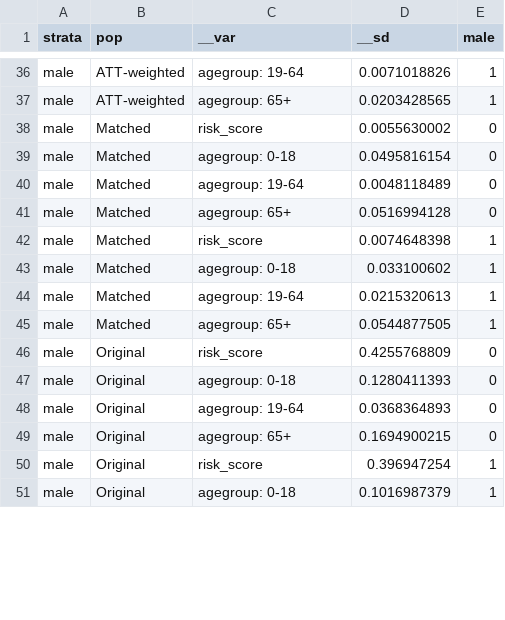
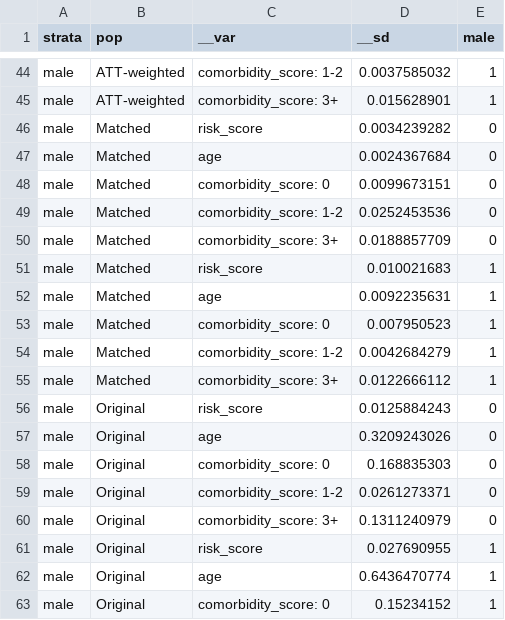
Before and after one commit to thomas-rasmussen/ps-webinar, a CSV file: data/standardized_differences.csv, drawn as a sheet; only a part is shown, gaps mark what is left out; addresses are those after the commit; the diff covers the shown part only; the diff names each change by its address in the sheet, - before the commit and + after, or states it on an @@ line.

```diff
--- a/data/standardized_differences.csv
+++ b/data/standardized_differences.csv
-C44 (__var): agegroup: 19-64
+C44 (__var): comorbidity_score: 1-2
-D44 (__sd): 0.0071018826
+D44 (__sd): 0.0037585032
-C45 (__var): agegroup: 65+
+C45 (__var): comorbidity_score: 3+
-D45 (__sd): 0.0203428565
+D45 (__sd): 0.015628901
-D46 (__sd): 0.0055630002
+D46 (__sd): 0.0034239282
-C47 (__var): agegroup: 0-18
+C47 (__var): age
-D47 (__sd): 0.0495816154
+D47 (__sd): 0.0024367684
+row 48: male | Matched | comorbidity_score: 0 | 0.0099673151 | 0
-C49 (__var): agegroup: 19-64
+C49 (__var): comorbidity_score: 1-2
-D49 (__sd): 0.0048118489
+D49 (__sd): 0.0252453536
-C50 (__var): agegroup: 65+
+C50 (__var): comorbidity_score: 3+
-D50 (__sd): 0.0516994128
+D50 (__sd): 0.0188857709
-D51 (__sd): 0.0074648398
+D51 (__sd): 0.010021683
-C52 (__var): agegroup: 0-18
+C52 (__var): age
-D52 (__sd): 0.033100602
+D52 (__sd): 0.0092235631
+row 53: male | Matched | comorbidity_score: 0 | 0.007950523 | 1
-C54 (__var): agegroup: 19-64
+C54 (__var): comorbidity_score: 1-2
-D54 (__sd): 0.0215320613
+D54 (__sd): 0.0042684279
-C55 (__var): agegroup: 65+
+C55 (__var): comorbidity_score: 3+
-D55 (__sd): 0.0544877505
+D55 (__sd): 0.0122666112
-D56 (__sd): 0.4255768809
+D56 (__sd): 0.0125884243
-C57 (__var): agegroup: 0-18
+C57 (__var): age
-D57 (__sd): 0.1280411393
+D57 (__sd): 0.3209243026
+row 58: male | Original | comorbidity_score: 0 | 0.168835303 | 0
-C59 (__var): agegroup: 19-64
+C59 (__var): comorbidity_score: 1-2
-D59 (__sd): 0.0368364893
+D59 (__sd): 0.0261273371
-C60 (__var): agegroup: 65+
+C60 (__var): comorbidity_score: 3+
-D60 (__sd): 0.1694900215
+D60 (__sd): 0.1311240979
-D61 (__sd): 0.396947254
+D61 (__sd): 0.027690955
-C62 (__var): agegroup: 0-18
+C62 (__var): age
-D62 (__sd): 0.1016987379
+D62 (__sd): 0.6436470774
+row 63: male | Original | comorbidity_score: 0 | 0.15234152 | 1
```
Also changed, not shown: 8 added rows and 60 edited cells elsewhere in this file, data/absolute_effect_estimates.csv, data/bootstrap_est.csv, 34 other files.
